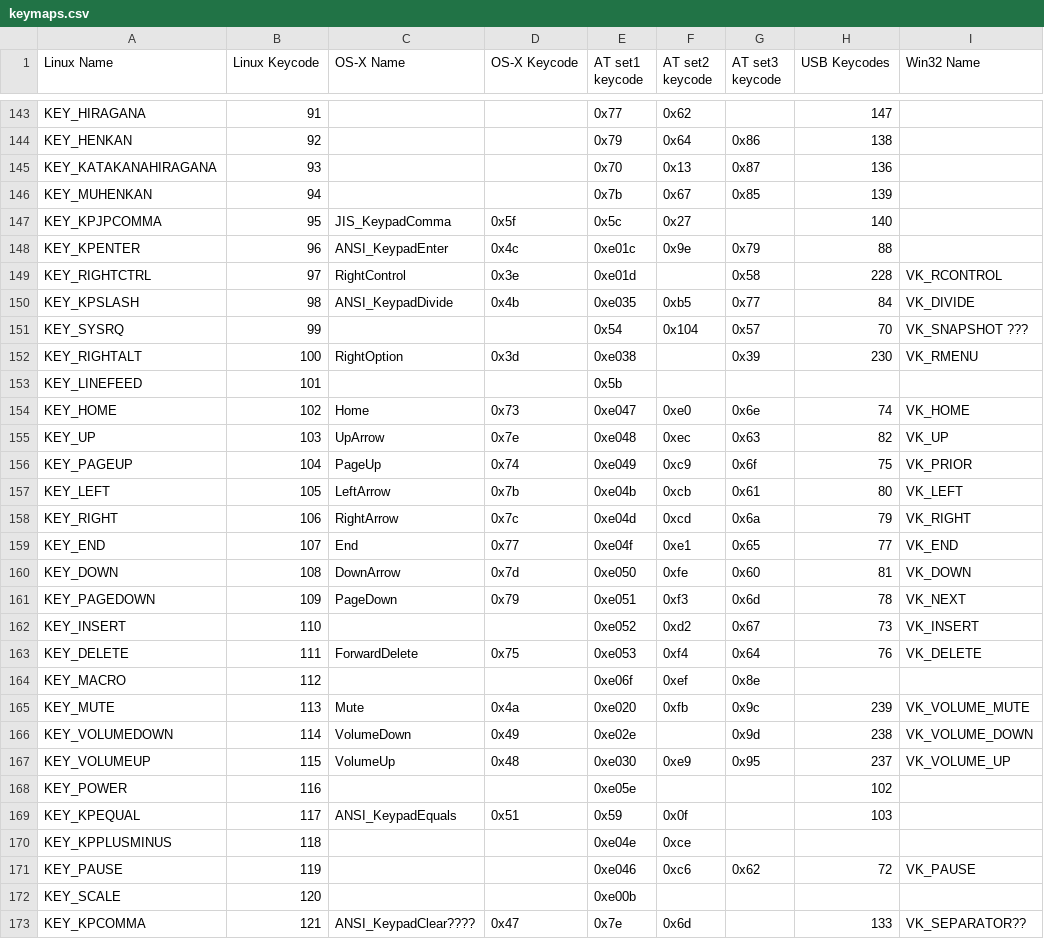
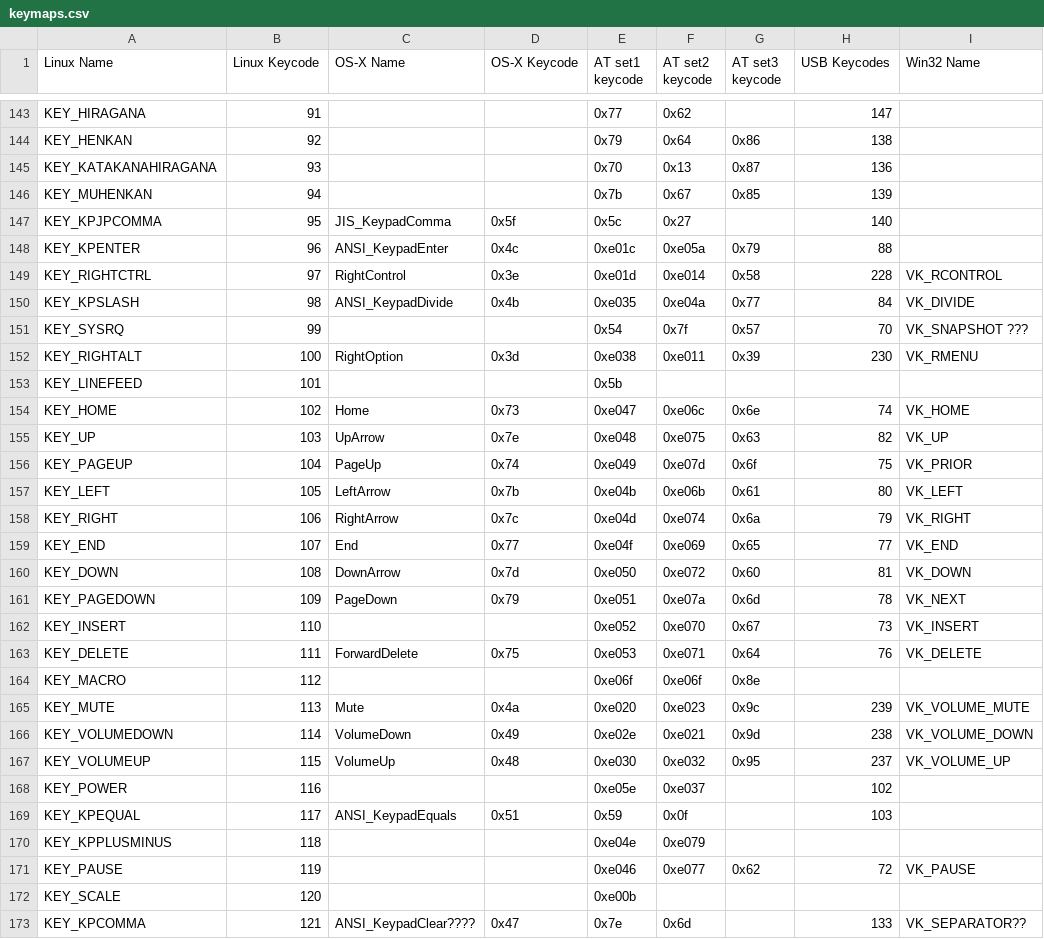
Before and after one commit to qemu/keycodemapdb, a CSV file: data/keymaps.csv, drawn as a sheet; only a part is shown, gaps mark what is left out; the diff covers the shown part only; the diff names each change by its address in the sheet, - before the commit and + after, or states it on an @@ line.

Commit message:
Fix AT set 2 table
There were a lot of errors for the extended codes. Re-generate
the entries based on the mapping Linux uses.

```diff
--- a/data/keymaps.csv
+++ b/data/keymaps.csv
-F148 (AT set2 keycode): 0x9e
+F148 (AT set2 keycode): 0xe05a
-F149 (AT set2 keycode): (empty)
+F149 (AT set2 keycode): 0xe014
-F150 (AT set2 keycode): 0xb5
+F150 (AT set2 keycode): 0xe04a
-F151 (AT set2 keycode): 0x104
+F151 (AT set2 keycode): 0x7f
-F152 (AT set2 keycode): (empty)
+F152 (AT set2 keycode): 0xe011
-F154 (AT set2 keycode): 0xe0
+F154 (AT set2 keycode): 0xe06c
-F155 (AT set2 keycode): 0xec
+F155 (AT set2 keycode): 0xe075
-F156 (AT set2 keycode): 0xc9
+F156 (AT set2 keycode): 0xe07d
-F157 (AT set2 keycode): 0xcb
+F157 (AT set2 keycode): 0xe06b
-F158 (AT set2 keycode): 0xcd
+F158 (AT set2 keycode): 0xe074
-F159 (AT set2 keycode): 0xe1
+F159 (AT set2 keycode): 0xe069
-F160 (AT set2 keycode): 0xfe
+F160 (AT set2 keycode): 0xe072
-F161 (AT set2 keycode): 0xf3
+F161 (AT set2 keycode): 0xe07a
-F162 (AT set2 keycode): 0xd2
+F162 (AT set2 keycode): 0xe070
-F163 (AT set2 keycode): 0xf4
+F163 (AT set2 keycode): 0xe071
-F164 (AT set2 keycode): 0xef
+F164 (AT set2 keycode): 0xe06f
-F165 (AT set2 keycode): 0xfb
+F165 (AT set2 keycode): 0xe023
-F166 (AT set2 keycode): (empty)
+F166 (AT set2 keycode): 0xe021
-F167 (AT set2 keycode): 0xe9
+F167 (AT set2 keycode): 0xe032
-F168 (AT set2 keycode): (empty)
+F168 (AT set2 keycode): 0xe037
-F170 (AT set2 keycode): 0xce
+F170 (AT set2 keycode): 0xe079
-F171 (AT set2 keycode): 0xc6
+F171 (AT set2 keycode): 0xe077
```
Also changed, not shown: 22 edited cells elsewhere in this file.
